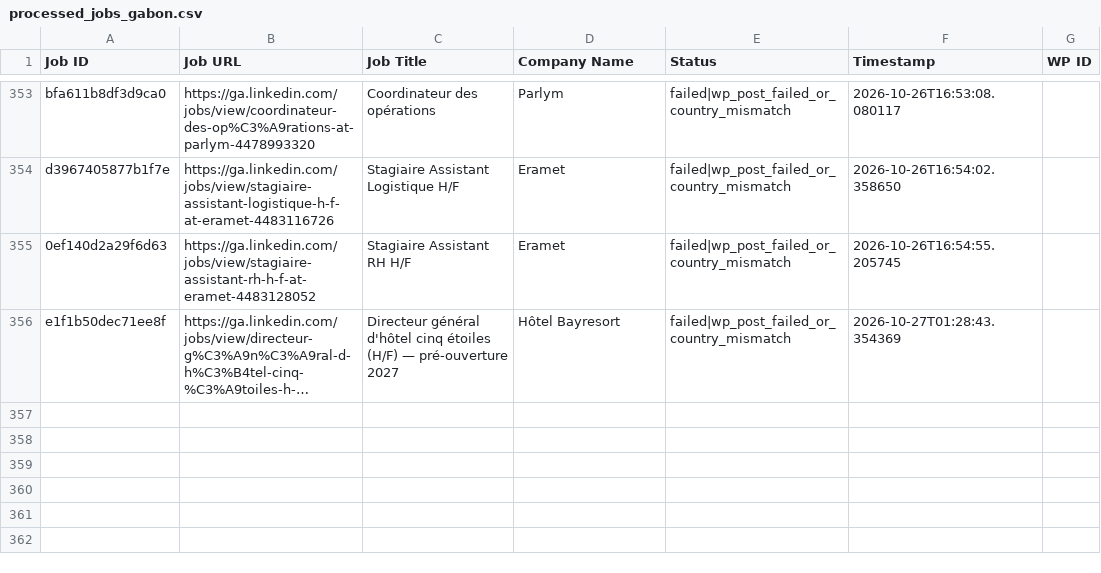
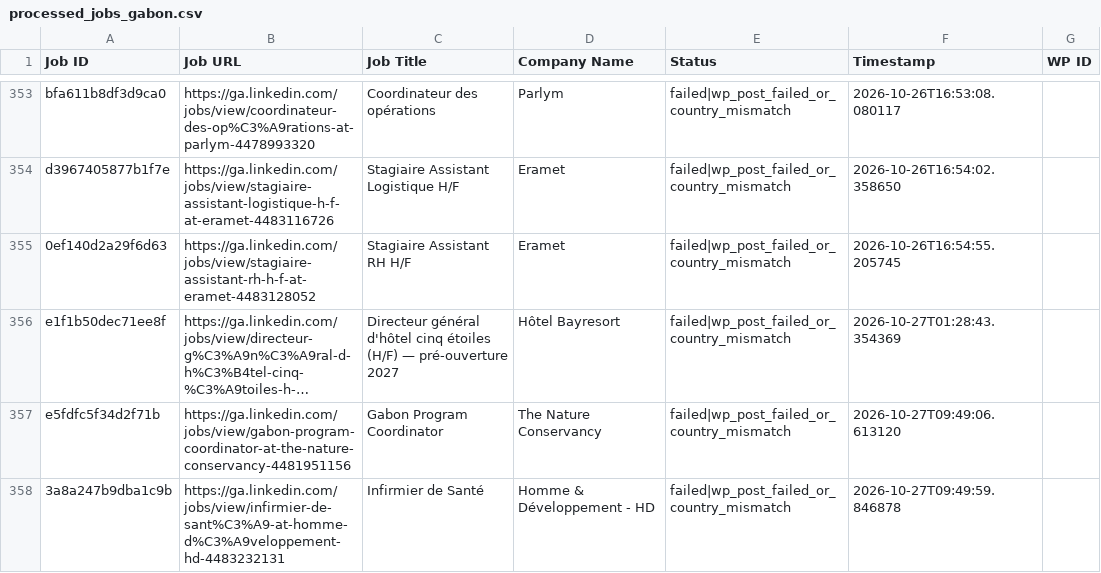
Before and after one commit to projectfetcher/ga, a CSV file: processed_jobs_gabon.csv, drawn as a sheet; only a part is shown, gaps mark what is left out; long unchanged cells end in …; the diff names each change by its address in the sheet, - before the commit and + after, or states it on an @@ line.

```diff
--- a/processed_jobs_gabon.csv
+++ b/processed_jobs_gabon.csv
+row 357: e5fdfc5f34d2f71b | https://ga.linkedin.com/jobs/view/gabon-program-coordinator-at-the-nature-conservancy-4481951156 | Gabon Program Coordinator | The Nature Conservancy | failed|wp_post_failed_or_country_mismatch | 2026-10-27T09:49:06.613120
+row 358: 3a8a247b9dba1c9b | https://ga.linkedin.com/jobs/view/infirmier-de-sant%C3%A9-at-homme-d%C3%A9veloppement-hd-4483232131 | Infirmier de Santé | Homme & Développement - HD | failed|wp_post_failed_or_country_mismatch | 2026-10-27T09:49:59.846878
```
